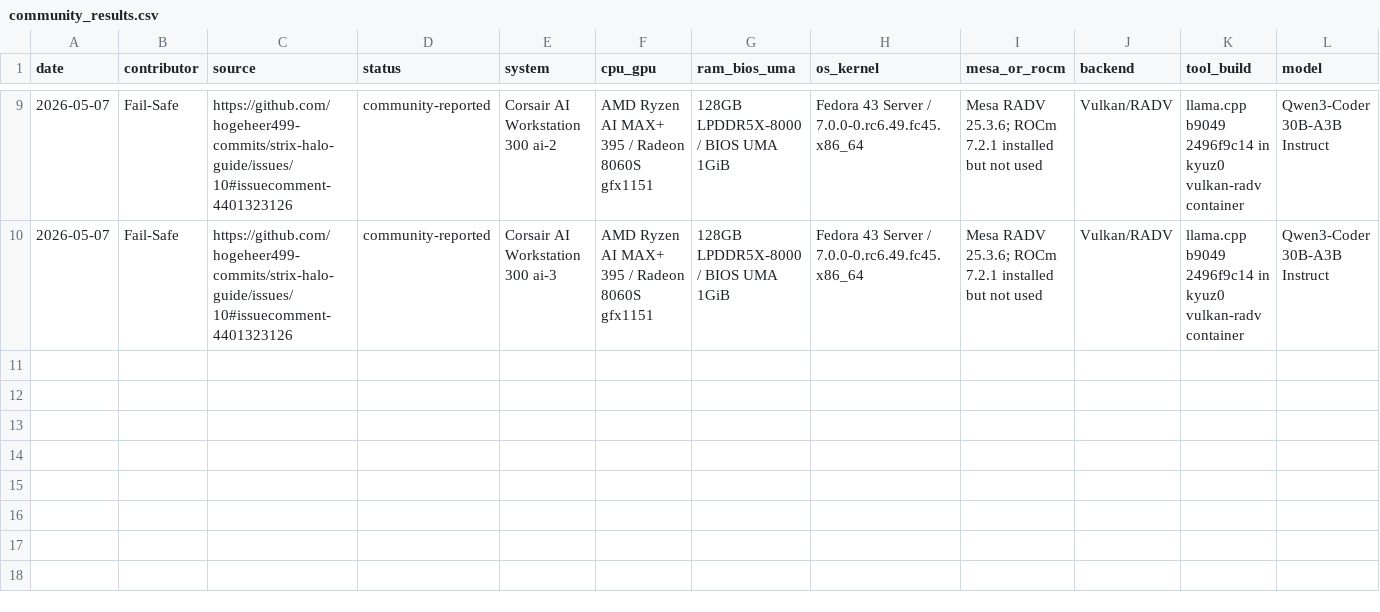
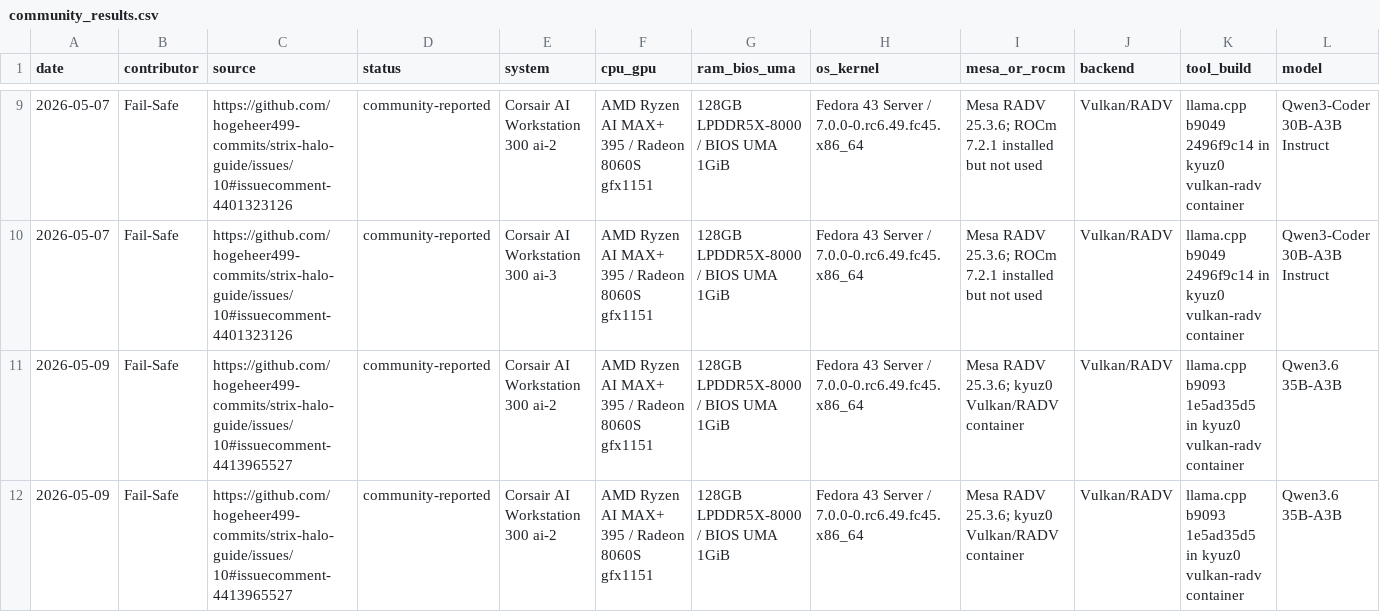
Before and after one commit to Fail-Safe/strix-halo-guide, a CSV file: data/community_results.csv, drawn as a sheet; only a part is shown, gaps mark what is left out; rows hold the shown columns only; the diff names each change by its address in the sheet, - before the commit and + after, or states it on an @@ line.

Commit message:
Add Fail-Safe follow-up community data

```diff
--- a/data/community_results.csv
+++ b/data/community_results.csv
+row 11: 2026-05-09 | Fail-Safe | https://github.com/hogeheer499-commits/strix-halo-guide/issues/10#issuecomment-4413965527 | community-reported | Corsair AI Workstation 300 ai-2 | AMD Ryzen AI MAX+ 395 / Radeon 8060S gfx1151 | 128GB LPDDR5X-8000 / BIOS UMA 1GiB | Fedora 43 Server / 7.0.0-0.rc6.49.fc45.x86_64 | Mesa RADV 25.3.6; kyuz0 Vulkan/RADV container | Vulkan/RADV | llama.cpp b9093 1e5ad35d5 in kyuz0 vulkan-radv container | Qwen3.6 35B-A3B
+row 12: 2026-05-09 | Fail-Safe | https://github.com/hogeheer499-commits/strix-halo-guide/issues/10#issuecomment-4413965527 | community-reported | Corsair AI Workstation 300 ai-2 | AMD Ryzen AI MAX+ 395 / Radeon 8060S gfx1151 | 128GB LPDDR5X-8000 / BIOS UMA 1GiB | Fedora 43 Server / 7.0.0-0.rc6.49.fc45.x86_64 | Mesa RADV 25.3.6; kyuz0 Vulkan/RADV container | Vulkan/RADV | llama.cpp b9093 1e5ad35d5 in kyuz0 vulkan-radv container | Qwen3.6 35B-A3B
```
Also changed, not shown: data/community_usb4_latency.csv, 11 other files.
